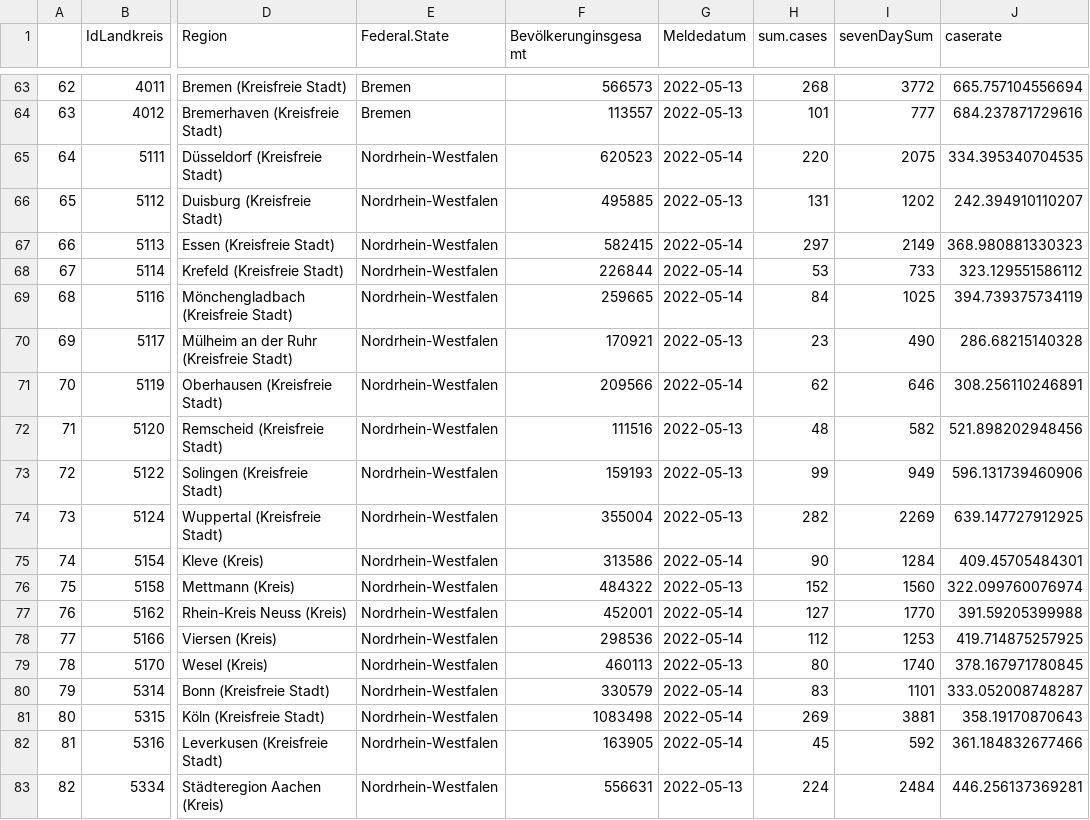
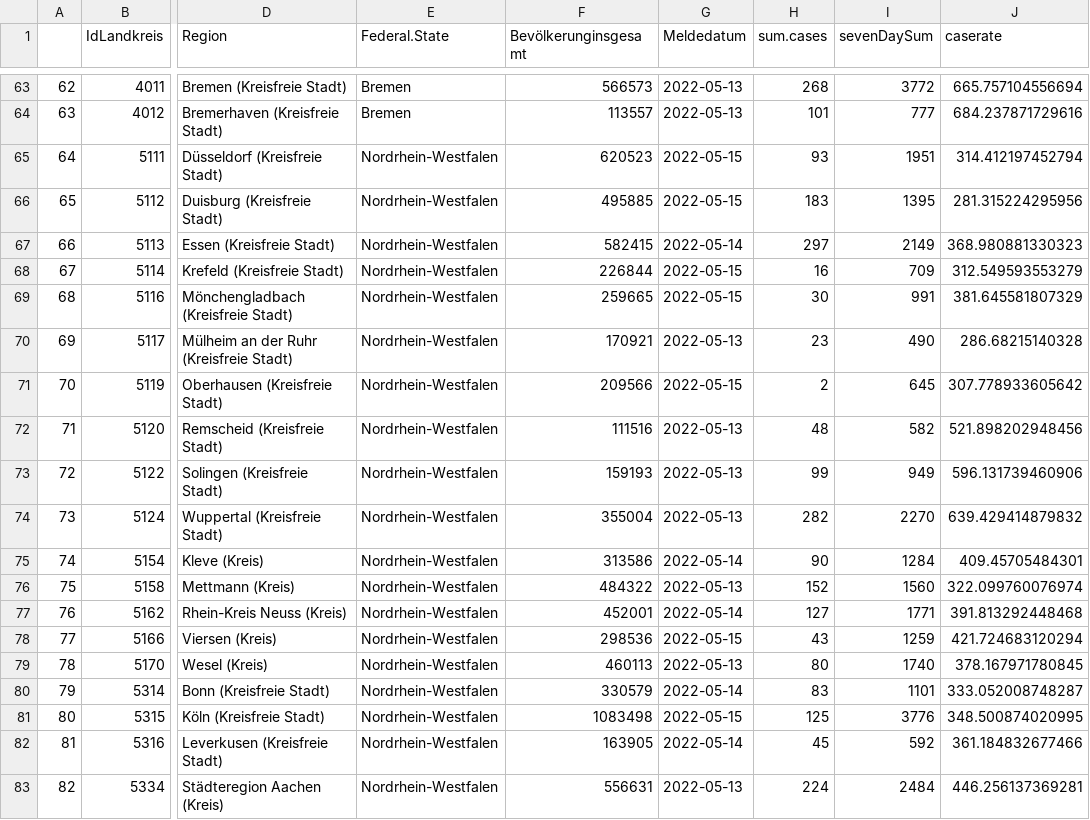
Before and after one commit to vfillis/automated-covid, a CSV file: data/case-rates-latest.csv, drawn as a sheet; only a part is shown, gaps mark what is left out; the diff covers the shown part only; the diff names each change by its address in the sheet, - before the commit and + after, or states it on an @@ line.

```diff
--- a/data/case-rates-latest.csv
+++ b/data/case-rates-latest.csv
-G65 (Meldedatum): 2022-05-14
+G65 (Meldedatum): 2022-05-15
-H65 (sum.cases): 220
+H65 (sum.cases): 93
-I65 (sevenDaySum): 2075
+I65 (sevenDaySum): 1951
-J65 (caserate): 334.395340704535
+J65 (caserate): 314.412197452794
-G66 (Meldedatum): 2022-05-13
+G66 (Meldedatum): 2022-05-15
-H66 (sum.cases): 131
+H66 (sum.cases): 183
-I66 (sevenDaySum): 1202
+I66 (sevenDaySum): 1395
-J66 (caserate): 242.394910110207
+J66 (caserate): 281.315224295956
-G68:G69 (Meldedatum): 2022-05-14
+G68:G69 (Meldedatum): 2022-05-15
-H68 (sum.cases): 53
+H68 (sum.cases): 16
-I68 (sevenDaySum): 733
+I68 (sevenDaySum): 709
-J68 (caserate): 323.129551586112
+J68 (caserate): 312.549593553279
-H69 (sum.cases): 84
+H69 (sum.cases): 30
-I69 (sevenDaySum): 1025
+I69 (sevenDaySum): 991
-J69 (caserate): 394.739375734119
+J69 (caserate): 381.645581807329
-G71 (Meldedatum): 2022-05-14
+G71 (Meldedatum): 2022-05-15
-H71 (sum.cases): 62
+H71 (sum.cases): 2
-I71 (sevenDaySum): 646
+I71 (sevenDaySum): 645
-J71 (caserate): 308.256110246891
+J71 (caserate): 307.778933605642
-I74 (sevenDaySum): 2269
+I74 (sevenDaySum): 2270
-J74 (caserate): 639.147727912925
+J74 (caserate): 639.429414879832
-I77 (sevenDaySum): 1770
+I77 (sevenDaySum): 1771
-J77 (caserate): 391.59205399988
+J77 (caserate): 391.813292448468
-G78 (Meldedatum): 2022-05-14
+G78 (Meldedatum): 2022-05-15
-H78 (sum.cases): 112
+H78 (sum.cases): 43
-I78 (sevenDaySum): 1253
+I78 (sevenDaySum): 1259
-J78 (caserate): 419.714875257925
+J78 (caserate): 421.724683120294
-G81 (Meldedatum): 2022-05-14
+G81 (Meldedatum): 2022-05-15
-H81 (sum.cases): 269
+H81 (sum.cases): 125
-I81 (sevenDaySum): 3881
+I81 (sevenDaySum): 3776
-J81 (caserate): 358.19170870643
+J81 (caserate): 348.500874020995
```
Also changed, not shown: 24 edited cells elsewhere in this file, data/case-rates-LAs.csv, data/cases-DE.csv, 2 other files.
